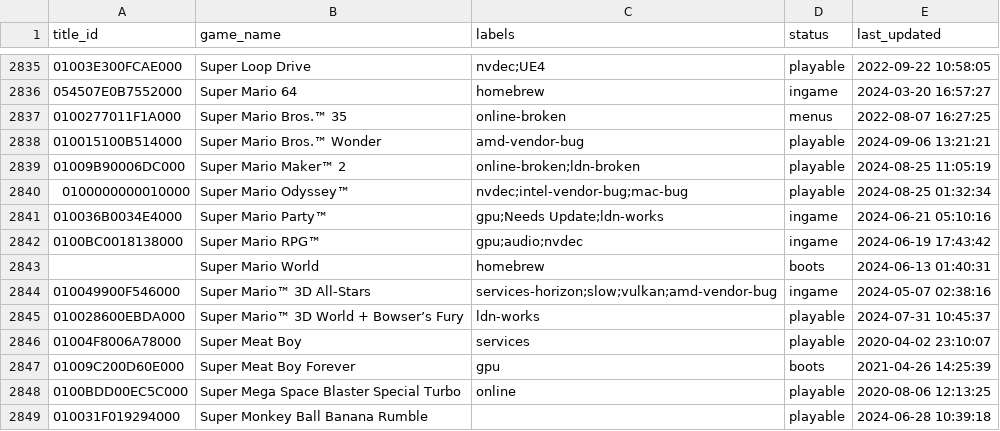
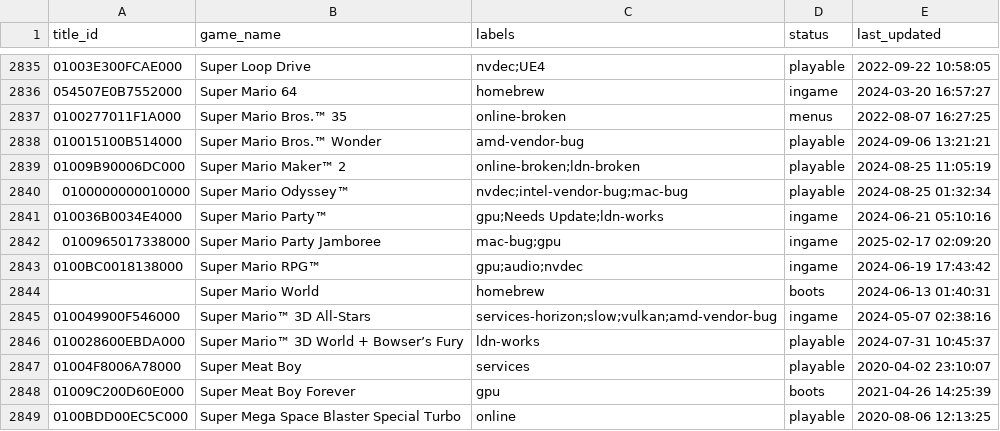
Before and after one commit to williansti/Ryujinx, a CSV file: docs/compatibility.csv, drawn as a sheet; only a part is shown, gaps mark what is left out; the shorter side is filled out with more unchanged rows; the diff names each change by its address in the sheet, - before the commit and + after, or states it on an @@ line.

Commit message:
Add Super Mario Party Jamboree to compatibility list (#673)

```diff
--- a/docs/compatibility.csv
+++ b/docs/compatibility.csv
+row 2842: 0100965017338000 | Super Mario Party Jamboree | mac-bug;gpu | ingame | 2025-02-17 02:09:20
```
